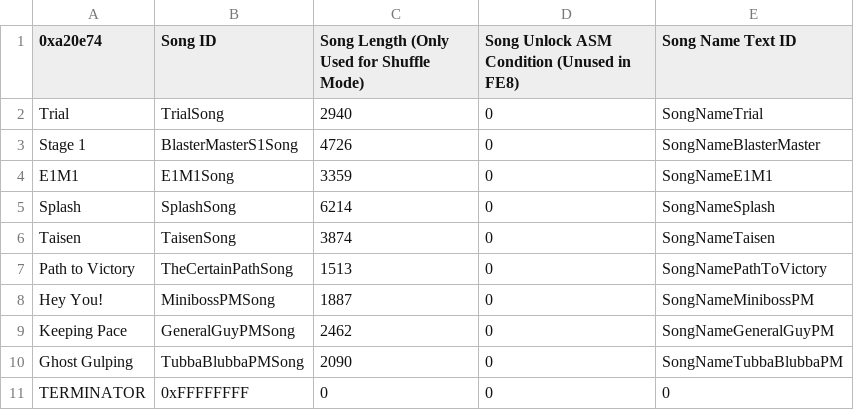
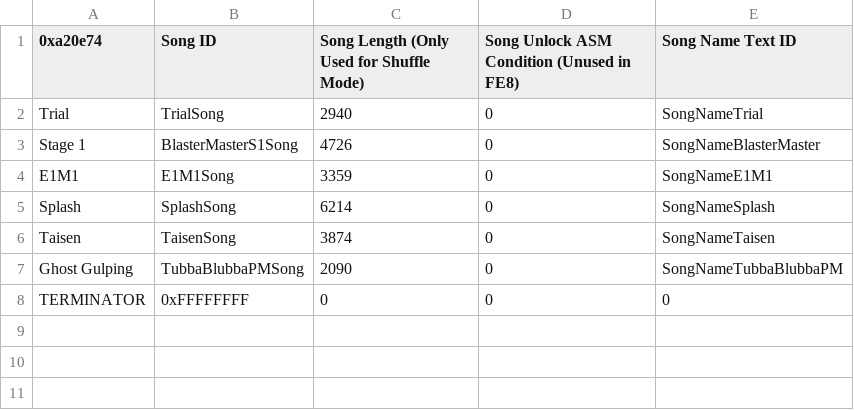
Before and after one commit to sme23/Christmas2, a CSV file: Tables/FE8 Nightmare modules/Sound Room/Sound Room Editor.csv, drawn as a sheet; the diff names each change by its address in the sheet, - before the commit and + after, or states it on an @@ line.

```diff
--- a/Tables/FE8 Nightmare modules/Sound Room/Sound Room Editor.csv
+++ b/Tables/FE8 Nightmare modules/Sound Room/Sound Room Editor.csv
-row 7: Path to Victory | TheCertainPathSong | 1513 | 0 | SongNamePathToVictory
-row 8: Hey You! | MinibossPMSong | 1887 | 0 | SongNameMinibossPM
-row 9: Keeping Pace | GeneralGuyPMSong | 2462 | 0 | SongNameGeneralGuyPM
```
Also changed, not shown: 10 other files.
